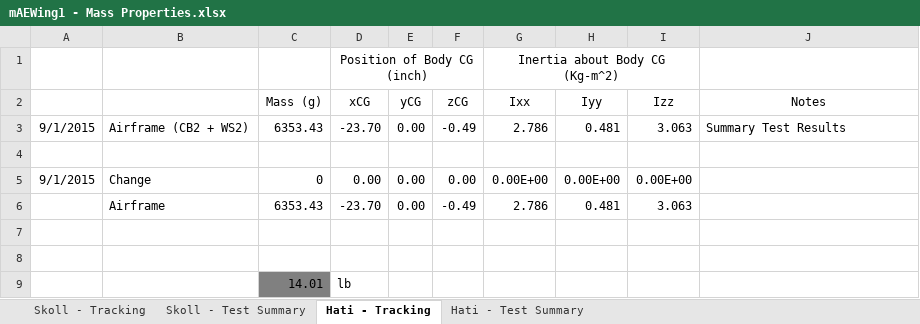
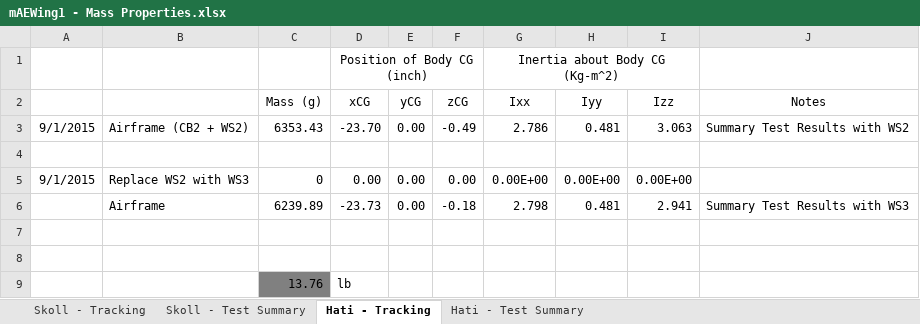
Before and after one commit to zhaowei0566/mAEWing1, an Excel workbook: Design/CAD/mAEWing1 - Mass Properties.xlsx, sheet Hati - Tracking, drawn as a sheet; values as stored, in another font and other column widths than the file's, no borders; removed rows and columns are numbered as before the commit, all else as after; the diff names each change by its address in the sheet, - before the commit and + after, or states it on an @@ line.

Commit message:
Updated Config and Mass Tracking
Hati with WS2 and WS3 are under configuration control. Still need Servo
serial numbers added to the configuration of WS3.

```diff
--- a/Design/CAD/mAEWing1 - Mass Properties.xlsx (sheet Hati - Tracking)
+++ b/Design/CAD/mAEWing1 - Mass Properties.xlsx (sheet Hati - Tracking)
-J3 (Notes): Summary Test Results
+J3 (Notes): Summary Test Results with WS2
-B5: Change
+B5: Replace WS2 with WS3
-row 6:  | Airframe | 6353.43 | -23.70 | 0.00 | -0.49 | 2.786 | 0.481 | 3.063
+row 6:  | Airframe | 6239.89 | -23.73 | 0.00 | -0.18 | 2.798 | 0.481 | 2.941 | Summary Test Results with WS3
-C9 (Mass (g)): 14.01
+C9 (Mass (g)): 13.76
```
Also changed, not shown: sheet Hati - Test Summary, Design/CAD/mAEWing1 - Configuration Tracking.xlsx.
